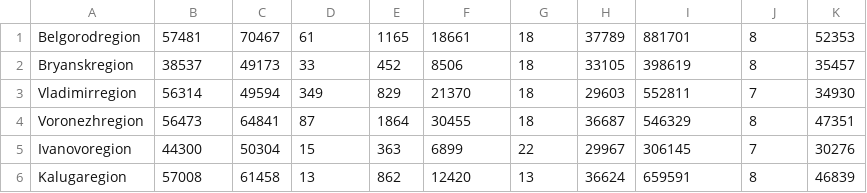
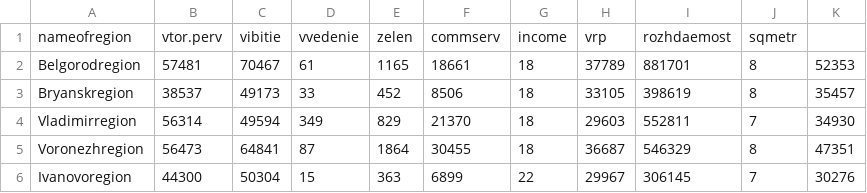
Before and after one commit to ilushaao/Dataset, a CSV file: data.csv, drawn as a sheet; only a part is shown; the shorter side is filled out with more unchanged rows; the diff names each change by its address in the sheet, - before the commit and + after, or states it on an @@ line.

Commit message:
Add files via upload

```diff
--- a/data.csv
+++ b/data.csv
+row 1: nameofregion | vtor.perv | vibitie | vvedenie | zelen | commserv | income | vrp | rozhdaemost | sqmetr
```
